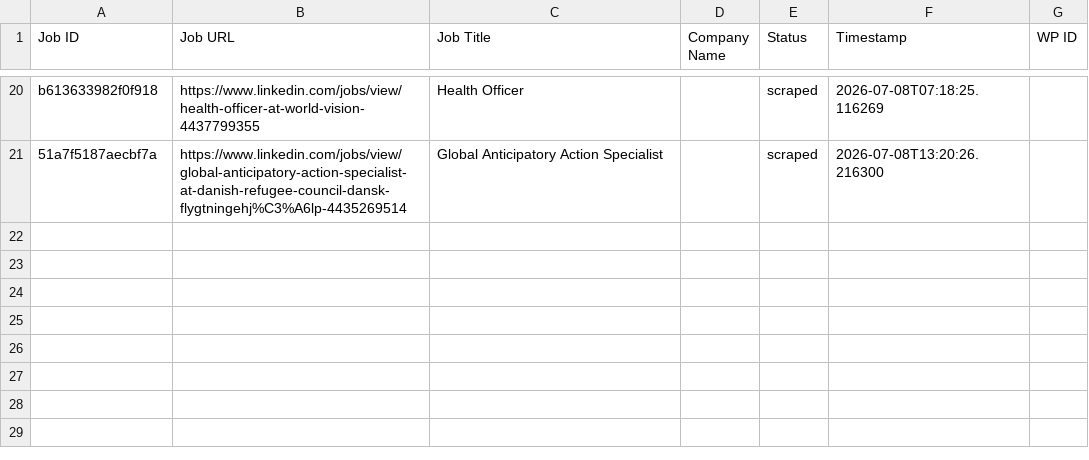
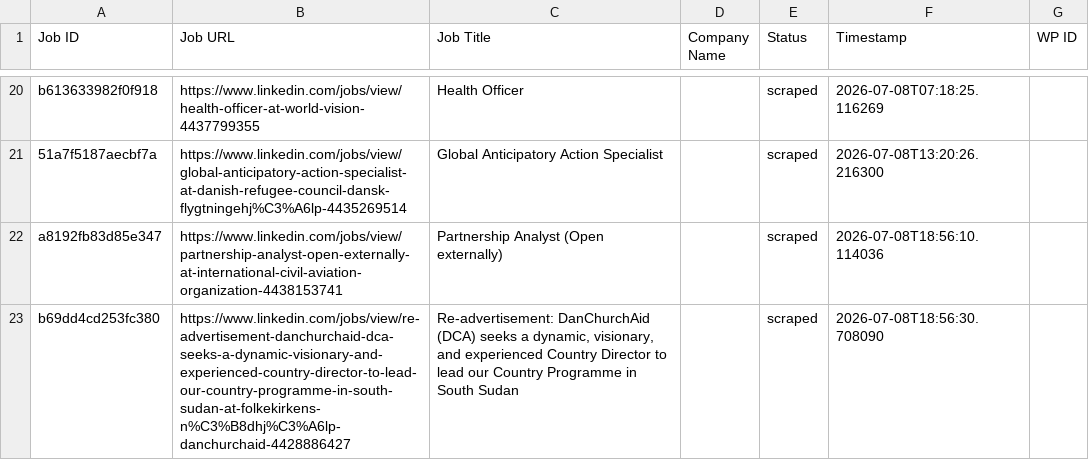
Before and after one commit to innovationinc2000/ss, a CSV file: processed_jobs.csv, drawn as a sheet; only a part is shown, gaps mark what is left out.

```diff
--- a/processed_jobs.csv
+++ b/processed_jobs.csv
@@ -21 +21,3 @@ b613633982f0f918,https://www.linkedin.com/jobs/view/health-officer-at-world-visi
 51a7f5187aecbf7a,https://www.linkedin.com/jobs/view/global-anticipatory-action-specialist-at-danish-refugee-council-dansk-flygtningehj%C3%A6lp-4435269514,Global Anticipatory Action Specialist,,scraped,2026-07-08T13:20:26.216300,
+a8192fb83d85e347,https://www.linkedin.com/jobs/view/partnership-analyst-open-externally-at-international-civil-aviation-organization-4438153741,Partnership Analyst (Open externally),,scraped,2026-07-08T18:56:10.114036,
+b69dd4cd253fc380,https://www.linkedin.com/jobs/view/re-advertisement-danchurchaid-dca-seeks-a-dynamic-visionary-and-experienced-country-director-to-lead-our-country-programme-in-south-sudan-at-folkekirkens-n%C3%B8dhj%C3%A6lp-danchurchaid-4428886427,"Re-advertisement: DanChurchAid (DCA) seeks a dynamic, visionary, and experienced Country Director to lead our Country Programme in South Sudan",,scraped,2026-07-08T18:56:30.708090,
```
